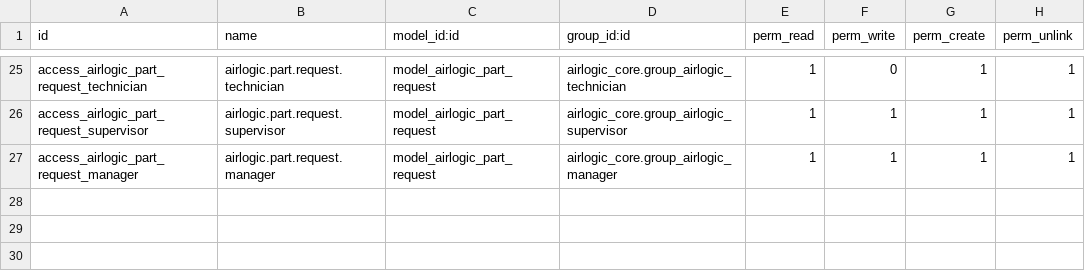
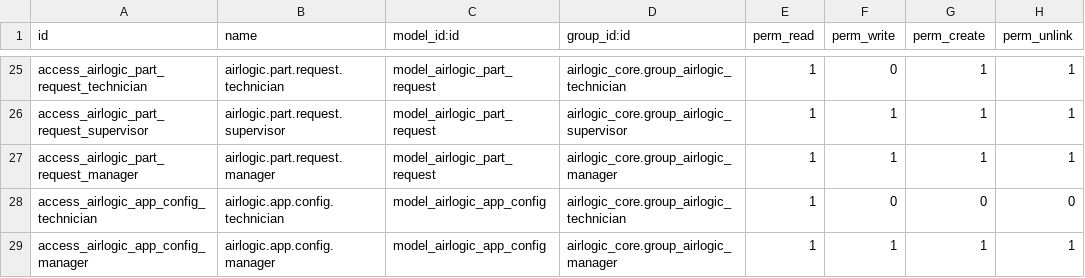
Before and after one commit to kinjoheika/airlogic, a CSV file: addons/airlogic_field_service/security/ir.model.access.csv, drawn as a sheet; only a part is shown, gaps mark what is left out.

Commit message:
feat(airlogic): report polish, logout, wallpaper, menu reorg (AIR-T47)
- Owner Report: apply the stakeholder-reviewed final layout (boxed
  Section 1, dropped redundant Status fact, Reviewer next to
  Technician in the header, inline issue notes, "End Report" footer).
- airlogic.service.visit: new reviewed_by_id, set by action_approve()
  (now Manager-only) and shown on the report/form.
- Mobile app: real logout button beside the header brand, distinct
  from the existing "exit to backend" control; a Configuration > App
  Wallpaper image shown faintly behind every screen; an icon+label
  under the client name showing which of the 4 tabs is open.
- History tab now only surfaces a unit's jobs once their Service
  Visit is Manager-approved, not just submitted.
- Menu reorg: Service Visit now nests under a new "Client Services"
  group; Equipment and Part Requests (now siblings, not nested) sit
  under a new "Units" group.

```diff
--- a/addons/airlogic_field_service/security/ir.model.access.csv
+++ b/addons/airlogic_field_service/security/ir.model.access.csv
@@ -27 +27,3 @@ access_airlogic_part_request_supervisor,airlogic.part.request.supervisor,model_a
 access_airlogic_part_request_manager,airlogic.part.request.manager,model_airlogic_part_request,airlogic_core.group_airlogic_manager,1,1,1,1
+access_airlogic_app_config_technician,airlogic.app.config.technician,model_airlogic_app_config,airlogic_core.group_airlogic_technician,1,0,0,0
+access_airlogic_app_config_manager,airlogic.app.config.manager,model_airlogic_app_config,airlogic_core.group_airlogic_manager,1,1,1,1
```
Also changed, not shown: 14 other files.
